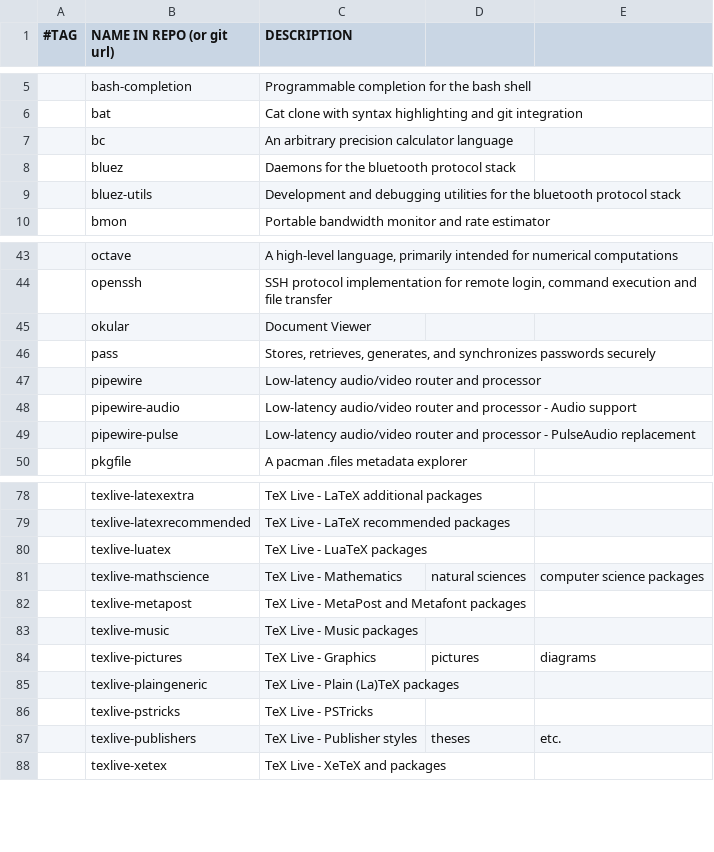
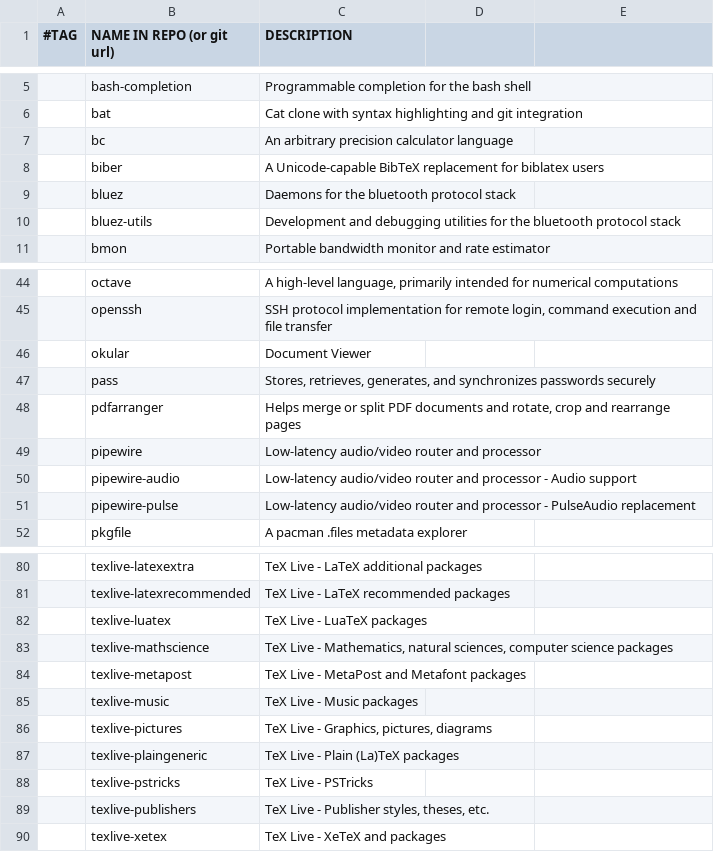
Before and after one commit to mjellis1687/marbs, a CSV file: progs.csv, drawn as a sheet; only a part is shown, gaps mark what is left out.

Commit message:
add biber and pdfarranger

```diff
--- a/progs.csv
+++ b/progs.csv
@@ -7,2 +7,3 @@
 ,bc,An arbitrary precision calculator language,,
+,biber,A Unicode-capable BibTeX replacement for biblatex users,,
 ,bluez,Daemons for the bluetooth protocol stack,,
@@ -46,2 +47,3 @@
 ,pass,"Stores, retrieves, generates, and synchronizes passwords securely",,
+,pdfarranger,"Helps merge or split PDF documents and rotate, crop and rearrange pages",,
 ,pipewire,Low-latency audio/video router and processor,,
@@ -80,9 +82,9 @@
 ,texlive-luatex,TeX Live - LuaTeX packages,,
-,texlive-mathscience,TeX Live - Mathematics, natural sciences, computer science packages
+,texlive-mathscience,"TeX Live - Mathematics, natural sciences, computer science packages"
 ,texlive-metapost,TeX Live - MetaPost and Metafont packages,,
 ,texlive-music,TeX Live - Music packages,,
-,texlive-pictures,TeX Live - Graphics, pictures, diagrams
+,texlive-pictures,"TeX Live - Graphics, pictures, diagrams",,
 ,texlive-plaingeneric,TeX Live - Plain (La)TeX packages,,
 ,texlive-pstricks,TeX Live - PSTricks,,
-,texlive-publishers,TeX Live - Publisher styles, theses, etc.
+,texlive-publishers,"TeX Live - Publisher styles, theses, etc.",,
 ,texlive-xetex,TeX Live - XeTeX and packages,,
```
